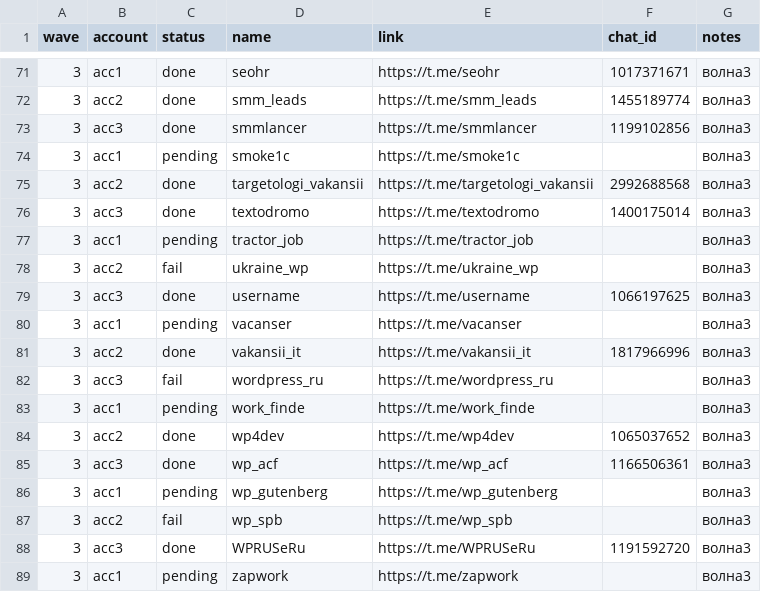
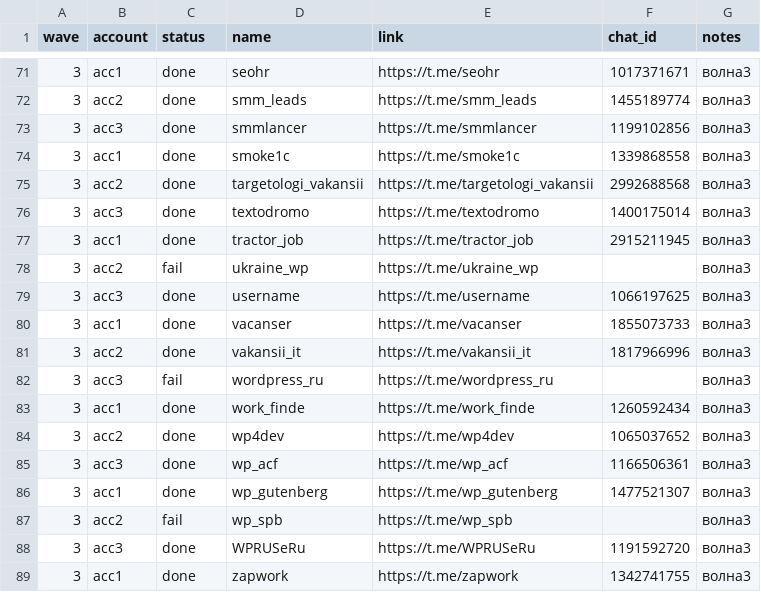
Before and after one commit to Rode51/rawlead, a CSV file: docs/ops/TG_JOIN_QUEUE.csv, drawn as a sheet; only a part is shown, gaps mark what is left out.

```diff
--- a/docs/ops/TG_JOIN_QUEUE.csv
+++ b/docs/ops/TG_JOIN_QUEUE.csv
@@ -73,17 +73,17 @@ wave,account,status,name,link,chat_id,notes
 3,acc3,done,smmlancer,https://t.me/smmlancer,1199102856,волна3
-3,acc1,pending,smoke1c,https://t.me/smoke1c,,волна3
+3,acc1,done,smoke1c,https://t.me/smoke1c,1339868558,волна3
 3,acc2,done,targetologi_vakansii,https://t.me/targetologi_vakansii,2992688568,волна3
 3,acc3,done,textodromo,https://t.me/textodromo,1400175014,волна3
-3,acc1,pending,tractor_job,https://t.me/tractor_job,,волна3
+3,acc1,done,tractor_job,https://t.me/tractor_job,2915211945,волна3
 3,acc2,fail,ukraine_wp,https://t.me/ukraine_wp,,волна3
 3,acc3,done,username,https://t.me/username,1066197625,волна3
-3,acc1,pending,vacanser,https://t.me/vacanser,,волна3
+3,acc1,done,vacanser,https://t.me/vacanser,1855073733,волна3
 3,acc2,done,vakansii_it,https://t.me/vakansii_it,1817966996,волна3
 3,acc3,fail,wordpress_ru,https://t.me/wordpress_ru,,волна3
-3,acc1,pending,work_finde,https://t.me/work_finde,,волна3
+3,acc1,done,work_finde,https://t.me/work_finde,1260592434,волна3
 3,acc2,done,wp4dev,https://t.me/wp4dev,1065037652,волна3
 3,acc3,done,wp_acf,https://t.me/wp_acf,1166506361,волна3
-3,acc1,pending,wp_gutenberg,https://t.me/wp_gutenberg,,волна3
+3,acc1,done,wp_gutenberg,https://t.me/wp_gutenberg,1477521307,волна3
 3,acc2,fail,wp_spb,https://t.me/wp_spb,,волна3
 3,acc3,done,WPRUSeRu,https://t.me/WPRUSeRu,1191592720,волна3
-3,acc1,pending,zapwork,https://t.me/zapwork,,волна3
+3,acc1,done,zapwork,https://t.me/zapwork,1342741755,волна3
```
Also changed, not shown: 54 other files.
